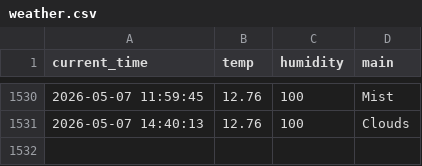
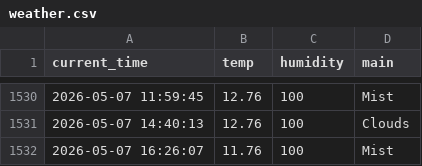
Before and after one commit to hoic7824/weather_5m, a CSV file: weather.csv, drawn as a sheet; only a part is shown, gaps mark what is left out; the diff names each change by its address in the sheet, - before the commit and + after, or states it on an @@ line.

```diff
--- a/weather.csv
+++ b/weather.csv
+row 1532: 2026-05-07 16:26:07 | 11.76 | 100 | Mist
```
